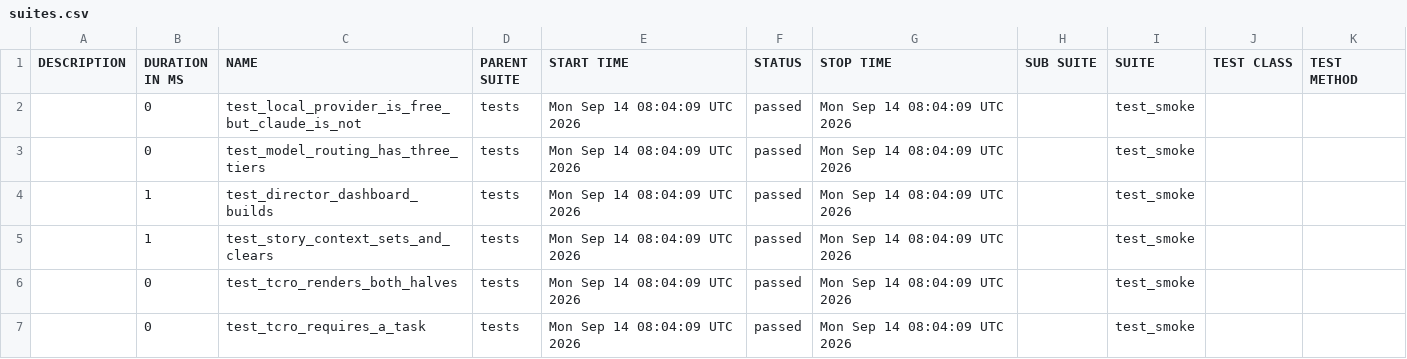
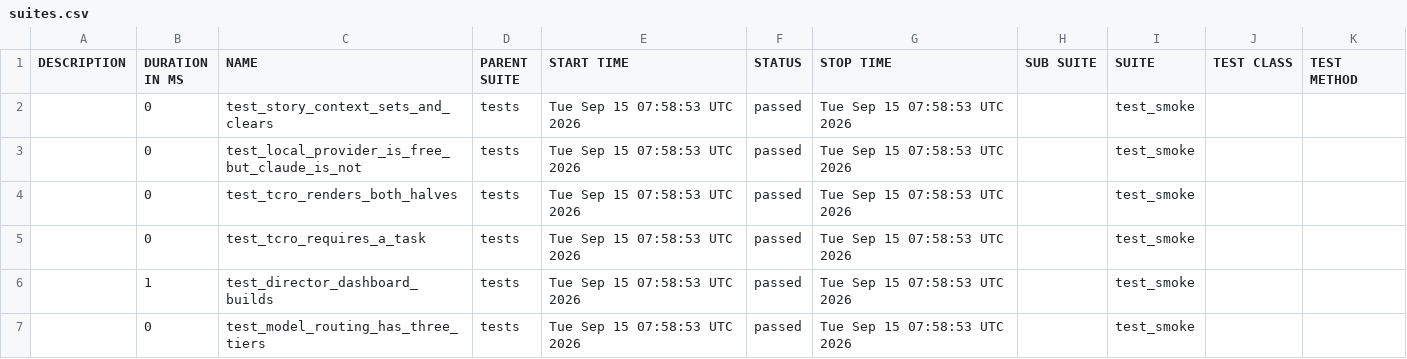
Before and after one commit to Anandraj-pro/OmniTest-AI, a CSV file: data/suites.csv, drawn as a sheet.

```diff
--- a/data/suites.csv
+++ b/data/suites.csv
@@ -1,7 +1,7 @@
 "DESCRIPTION","DURATION IN MS","NAME","PARENT SUITE","START TIME","STATUS","STOP TIME","SUB SUITE","SUITE","TEST CLASS","TEST METHOD"
-"","0","test_local_provider_is_free_but_claude_is_not","tests","Mon Sep 14 08:04:09 UTC 2026","passed","Mon Sep 14 08:04:09 UTC 2026","","test_smoke","",""
-"","0","test_model_routing_has_three_tiers","tests","Mon Sep 14 08:04:09 UTC 2026","passed","Mon Sep 14 08:04:09 UTC 2026","","test_smoke","",""
-"","1","test_director_dashboard_builds","tests","Mon Sep 14 08:04:09 UTC 2026","passed","Mon Sep 14 08:04:09 UTC 2026","","test_smoke","",""
-"","1","test_story_context_sets_and_clears","tests","Mon Sep 14 08:04:09 UTC 2026","passed","Mon Sep 14 08:04:09 UTC 2026","","test_smoke","",""
-"","0","test_tcro_renders_both_halves","tests","Mon Sep 14 08:04:09 UTC 2026","passed","Mon Sep 14 08:04:09 UTC 2026","","test_smoke","",""
-"","0","test_tcro_requires_a_task","tests","Mon Sep 14 08:04:09 UTC 2026","passed","Mon Sep 14 08:04:09 UTC 2026","","test_smoke","",""
+"","0","test_story_context_sets_and_clears","tests","Tue Sep 15 07:58:53 UTC 2026","passed","Tue Sep 15 07:58:53 UTC 2026","","test_smoke","",""
+"","0","test_local_provider_is_free_but_claude_is_not","tests","Tue Sep 15 07:58:53 UTC 2026","passed","Tue Sep 15 07:58:53 UTC 2026","","test_smoke","",""
+"","0","test_tcro_renders_both_halves","tests","Tue Sep 15 07:58:53 UTC 2026","passed","Tue Sep 15 07:58:53 UTC 2026","","test_smoke","",""
+"","0","test_tcro_requires_a_task","tests","Tue Sep 15 07:58:53 UTC 2026","passed","Tue Sep 15 07:58:53 UTC 2026","","test_smoke","",""
+"","1","test_director_dashboard_builds","tests","Tue Sep 15 07:58:53 UTC 2026","passed","Tue Sep 15 07:58:53 UTC 2026","","test_smoke","",""
+"","0","test_model_routing_has_three_tiers","tests","Tue Sep 15 07:58:53 UTC 2026","passed","Tue Sep 15 07:58:53 UTC 2026","","test_smoke","",""
```
Also changed, not shown: 26 other files.
